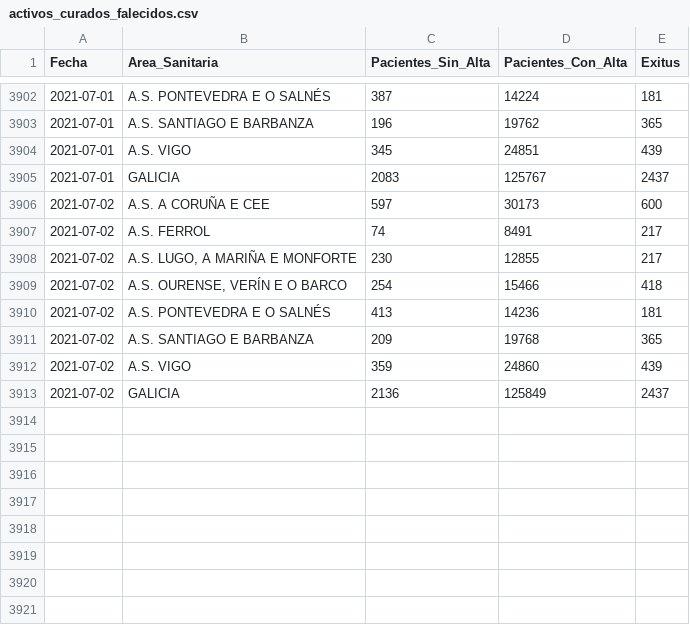
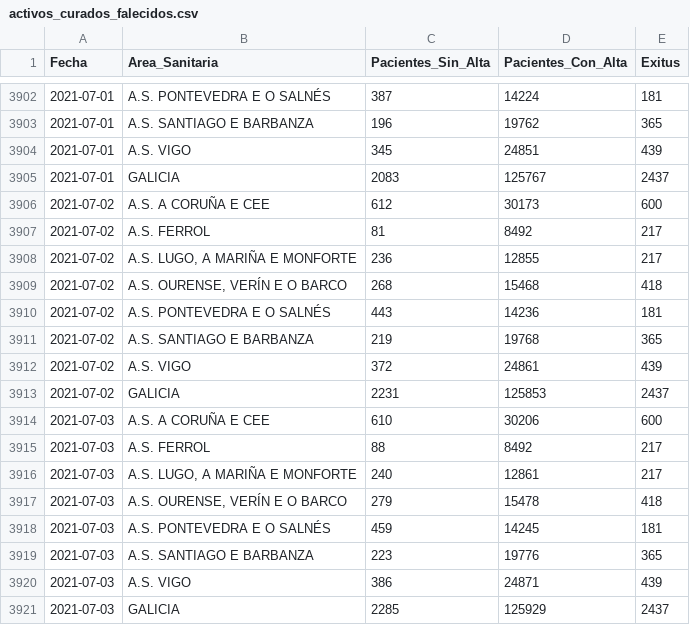
Before and after one commit to anuf/covid19-sergas, a CSV file: activos_curados_falecidos.csv, drawn as a sheet; only a part is shown, gaps mark what is left out.

```diff
--- a/activos_curados_falecidos.csv
+++ b/activos_curados_falecidos.csv
@@ -3905,9 +3905,17 @@ Fecha,Area_Sanitaria,Pacientes_Sin_Alta,Pacientes_Con_Alta,Exitus
 2021-07-01,GALICIA,2083,125767,2437
-2021-07-02,A.S. A CORUÑA E CEE,597,30173,600
-2021-07-02,A.S. FERROL,74,8491,217
-2021-07-02,"A.S. LUGO, A MARIÑA E MONFORTE",230,12855,217
-2021-07-02,"A.S. OURENSE, VERÍN E O BARCO",254,15466,418
-2021-07-02,A.S. PONTEVEDRA E O SALNÉS,413,14236,181
-2021-07-02,A.S. SANTIAGO E BARBANZA,209,19768,365
-2021-07-02,A.S. VIGO,359,24860,439
-2021-07-02,GALICIA,2136,125849,2437
+2021-07-02,A.S. A CORUÑA E CEE,612,30173,600
+2021-07-02,A.S. FERROL,81,8492,217
+2021-07-02,"A.S. LUGO, A MARIÑA E MONFORTE",236,12855,217
+2021-07-02,"A.S. OURENSE, VERÍN E O BARCO",268,15468,418
+2021-07-02,A.S. PONTEVEDRA E O SALNÉS,443,14236,181
+2021-07-02,A.S. SANTIAGO E BARBANZA,219,19768,365
+2021-07-02,A.S. VIGO,372,24861,439
+2021-07-02,GALICIA,2231,125853,2437
+2021-07-03,A.S. A CORUÑA E CEE,610,30206,600
+2021-07-03,A.S. FERROL,88,8492,217
+2021-07-03,"A.S. LUGO, A MARIÑA E MONFORTE",240,12861,217
+2021-07-03,"A.S. OURENSE, VERÍN E O BARCO",279,15478,418
+2021-07-03,A.S. PONTEVEDRA E O SALNÉS,459,14245,181
+2021-07-03,A.S. SANTIAGO E BARBANZA,223,19776,365
+2021-07-03,A.S. VIGO,386,24871,439
+2021-07-03,GALICIA,2285,125929,2437
```
Also changed, not shown: total_data.csv.
